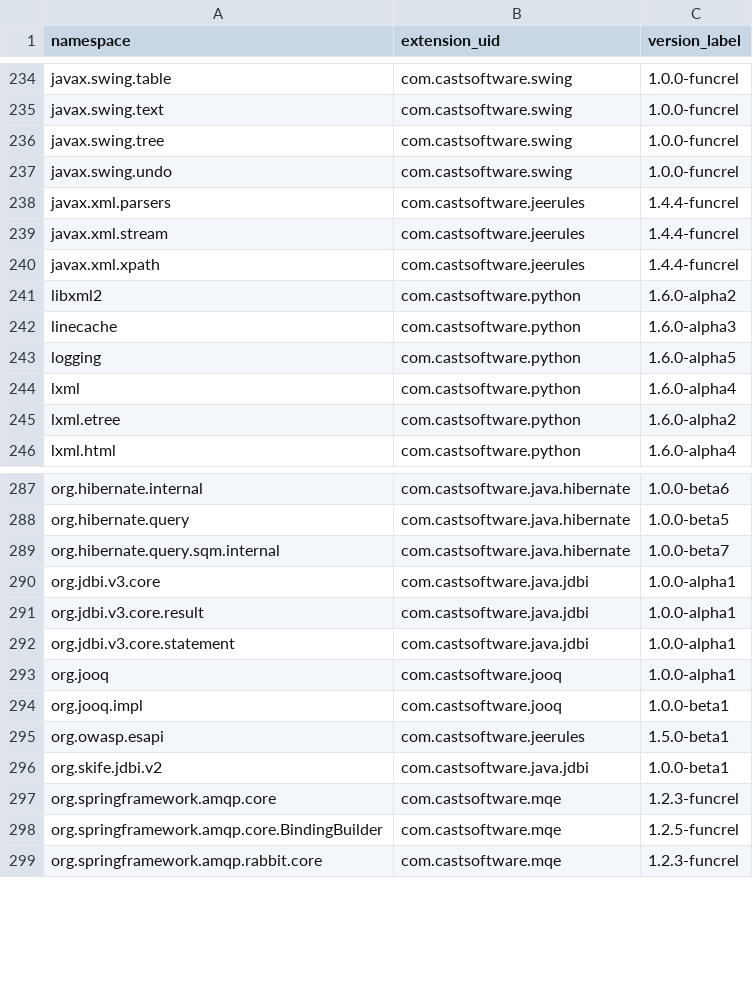
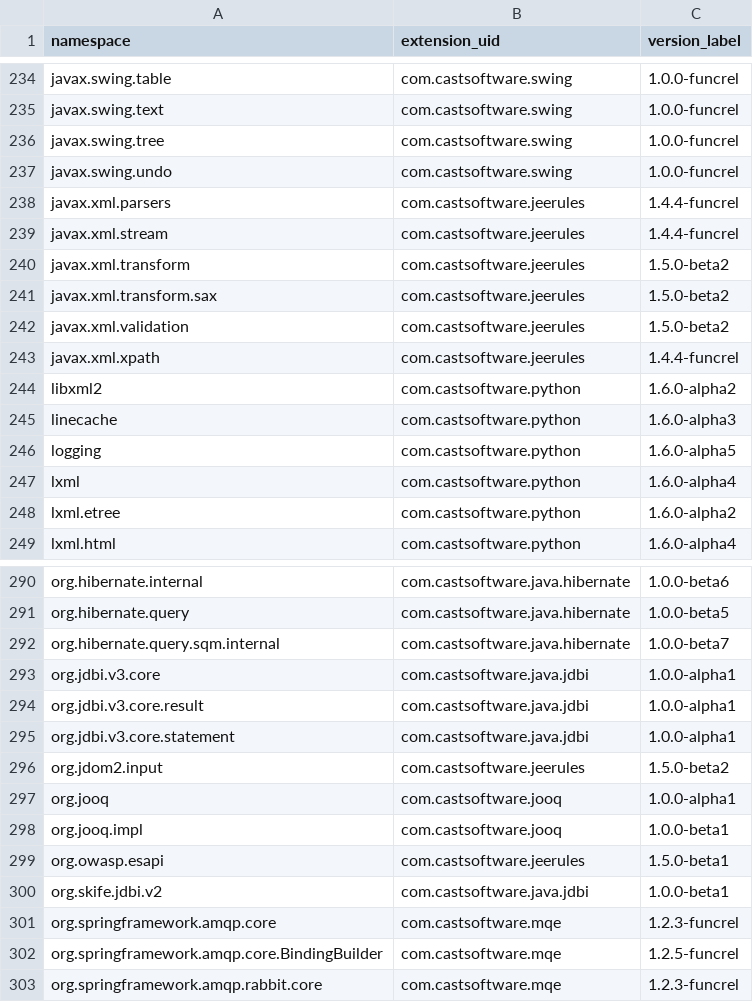
Before and after one commit to athenalobo/QRPortalTest, a CSV file: rest/extend/reports/api-namespaces.csv, drawn as a sheet; only a part is shown, gaps mark what is left out.

Commit message:
Automatic commit from job CAIP_Tool_Build_QRPortal_Data BuildNumber=4652

```diff
--- a/rest/extend/reports/api-namespaces.csv
+++ b/rest/extend/reports/api-namespaces.csv
@@ -239,2 +239,5 @@ javax.xml.parsers,com.castsoftware.jeerules,1.4.4-funcrel
 javax.xml.stream,com.castsoftware.jeerules,1.4.4-funcrel
+javax.xml.transform,com.castsoftware.jeerules,1.5.0-beta2
+javax.xml.transform.sax,com.castsoftware.jeerules,1.5.0-beta2
+javax.xml.validation,com.castsoftware.jeerules,1.5.0-beta2
 javax.xml.xpath,com.castsoftware.jeerules,1.4.4-funcrel
@@ -292,2 +295,3 @@ org.jdbi.v3.core.result,com.castsoftware.java.jdbi,1.0.0-alpha1
 org.jdbi.v3.core.statement,com.castsoftware.java.jdbi,1.0.0-alpha1
+org.jdom2.input,com.castsoftware.jeerules,1.5.0-beta2
 org.jooq,com.castsoftware.jooq,1.0.0-alpha1
```
